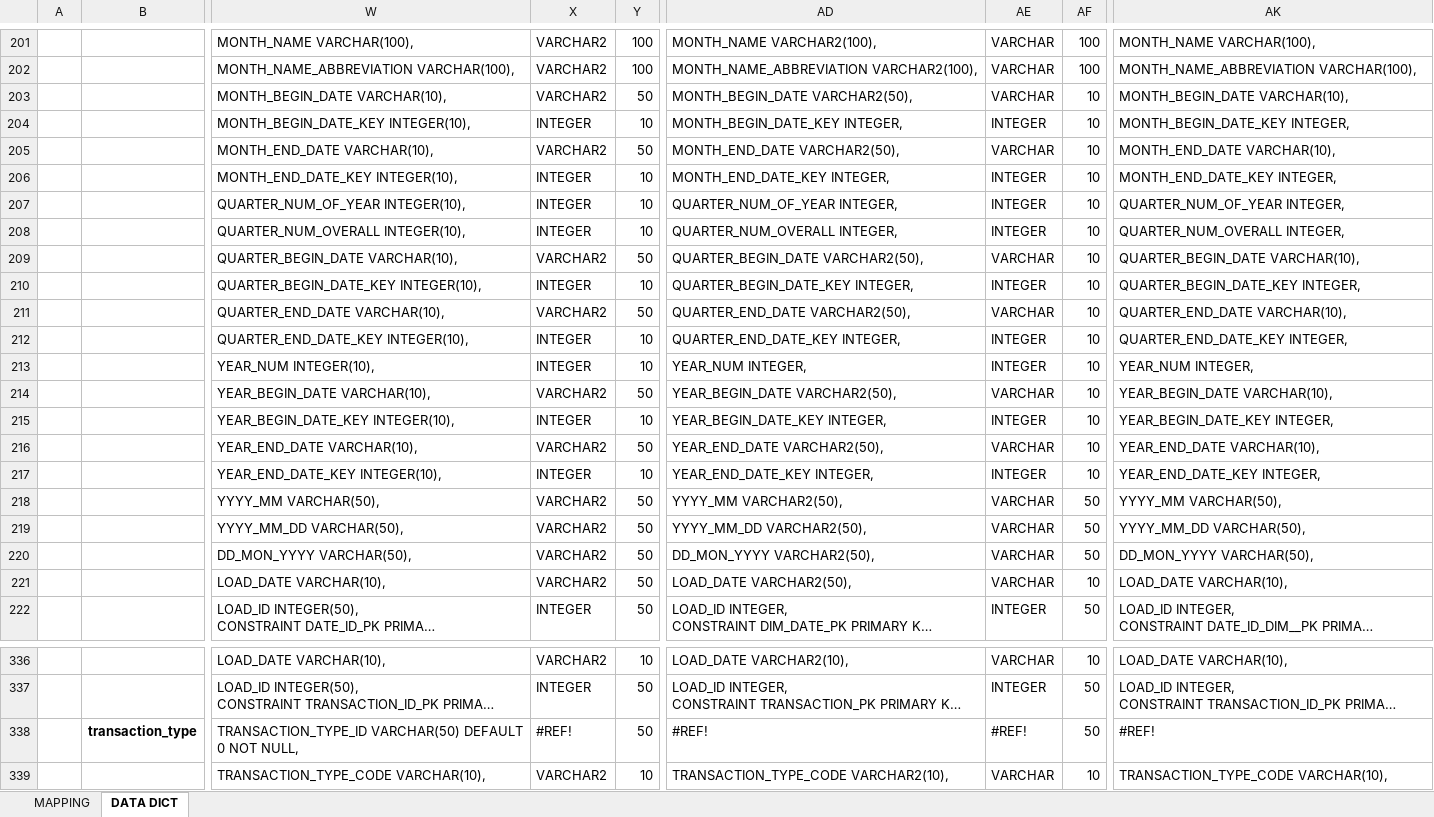
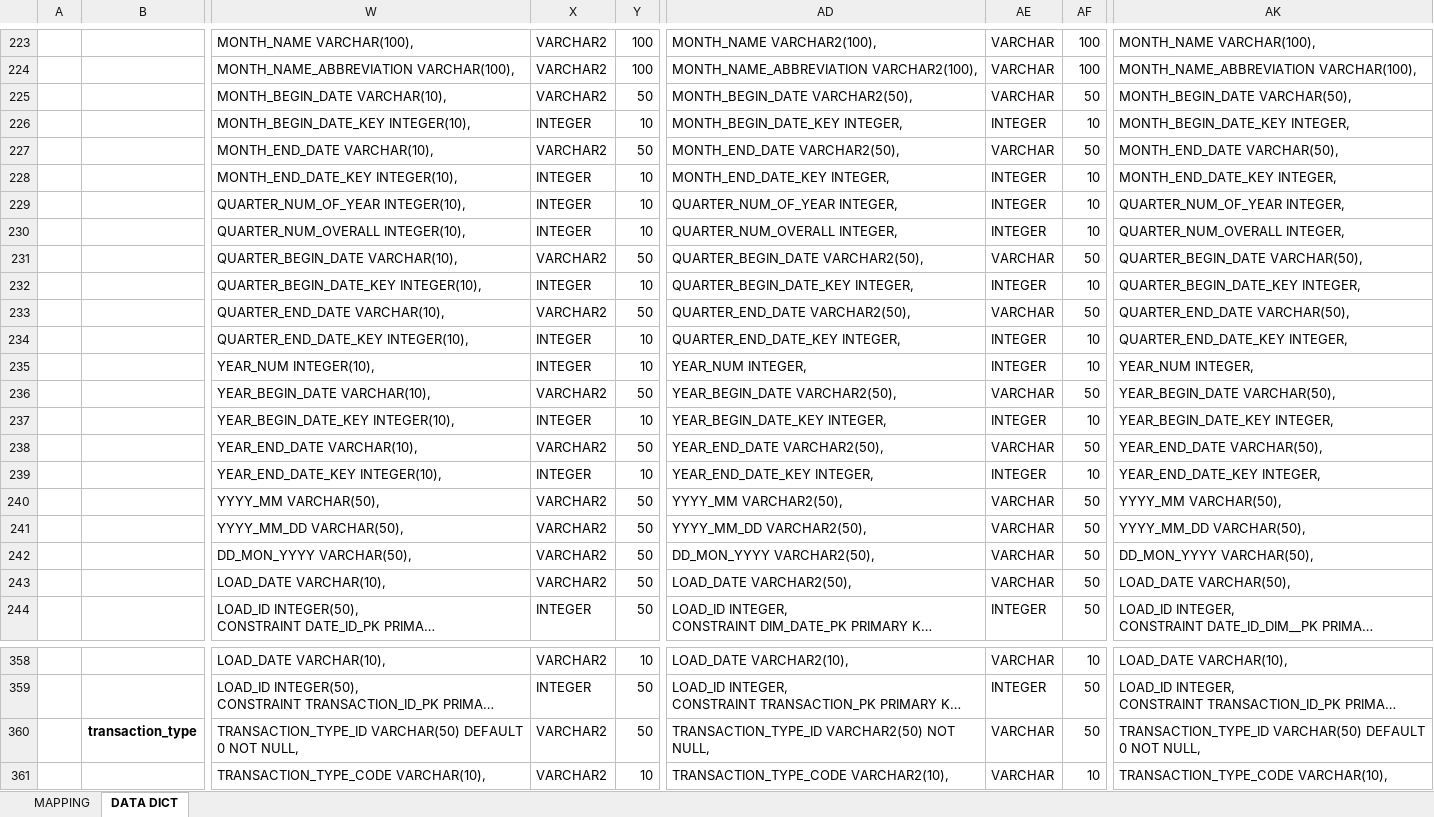
Before and after one commit to chaitali02/myGdProject, an Excel workbook: framework-web/docs/framework_table_dd.xlsx, sheet DATA DICT, drawn as a sheet; only a part is shown, gaps mark what is left out; long unchanged cells end in …; values as stored, in another font and other column widths than the file's, no borders; charts and pictures not drawn; addresses are those after the commit; the diff covers the shown part only; the diff names each change by its address in the sheet, - before the commit and + after, or states it on an @@ line.

```diff
--- a/framework-web/docs/framework_table_dd.xlsx (sheet DATA DICT)
+++ b/framework-web/docs/framework_table_dd.xlsx (sheet DATA DICT)
-AF225: 10
+AF225: 50
-AK225: MONTH_BEGIN_DATE VARCHAR(10),
+AK225: MONTH_BEGIN_DATE VARCHAR(50),
-AF227: 10
+AF227: 50
-AK227: MONTH_END_DATE VARCHAR(10),
+AK227: MONTH_END_DATE VARCHAR(50),
-AF231: 10
+AF231: 50
-AK231: QUARTER_BEGIN_DATE VARCHAR(10),
+AK231: QUARTER_BEGIN_DATE VARCHAR(50),
-AF233: 10
+AF233: 50
-AK233: QUARTER_END_DATE VARCHAR(10),
+AK233: QUARTER_END_DATE VARCHAR(50),
-AF236: 10
+AF236: 50
-AK236: YEAR_BEGIN_DATE VARCHAR(10),
+AK236: YEAR_BEGIN_DATE VARCHAR(50),
-AF238: 10
+AF238: 50
-AK238: YEAR_END_DATE VARCHAR(10),
+AK238: YEAR_END_DATE VARCHAR(50),
-AF243: 10
+AF243: 50
-AK243: LOAD_DATE VARCHAR(10),
+AK243: LOAD_DATE VARCHAR(50),
-X360: #REF!
+X360: VARCHAR2
-AD360: #REF!
+AD360: TRANSACTION_TYPE_ID VARCHAR2(50) NOT NULL,
-AE360: #REF!
+AE360: VARCHAR
-AK360: #REF!
+AK360: TRANSACTION_TYPE_ID VARCHAR(50) DEFAULT 0 NOT NULL,
```
Also changed, not shown: 22 added rows and 21 edited cells elsewhere in this sheet, formulas that keep their value, 3 other files.
